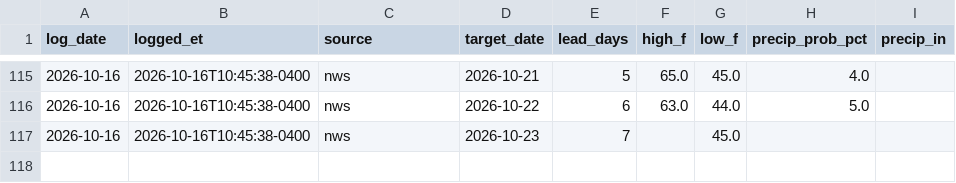
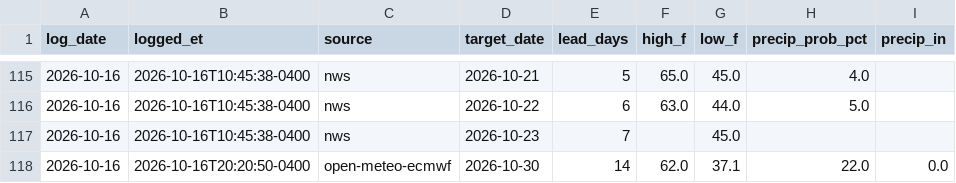
Before and after one commit to RDBFarm/rdbf-weather, a CSV file: forecast_log.csv, drawn as a sheet; only a part is shown, gaps mark what is left out; the diff names each change by its address in the sheet, - before the commit and + after, or states it on an @@ line.

```diff
--- a/forecast_log.csv
+++ b/forecast_log.csv
+row 118: 2026-10-16 | 2026-10-16T20:20:50-0400 | open-meteo-ecmwf | 2026-10-30 | 14 | 62.0 | 37.1 | 22.0 | 0.0
```
